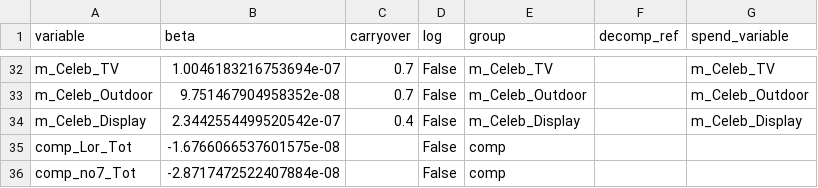
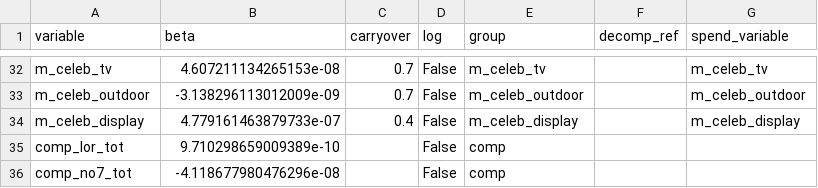
Before and after one commit to jackbowley/MMM, a CSV file: MeridianTests/Results/var_spec2.csv, drawn as a sheet; only a part is shown, gaps mark what is left out; the diff covers the shown part only; the diff names each change by its address in the sheet, - before the commit and + after, or states it on an @@ line.

```diff
--- a/MeridianTests/Results/var_spec2.csv
+++ b/MeridianTests/Results/var_spec2.csv
-A32 (variable): m_Celeb_TV
+A32 (variable): m_celeb_tv
-B32 (beta): 1.0046183216753694e-07
+B32 (beta): 4.607211134265153e-08
-E32 (group): m_Celeb_TV
+E32 (group): m_celeb_tv
-G32 (spend_variable): m_Celeb_TV
+G32 (spend_variable): m_celeb_tv
-A33 (variable): m_Celeb_Outdoor
+A33 (variable): m_celeb_outdoor
-B33 (beta): 9.751467904958352e-08
+B33 (beta): -3.138296113012009e-09
-E33 (group): m_Celeb_Outdoor
+E33 (group): m_celeb_outdoor
-G33 (spend_variable): m_Celeb_Outdoor
+G33 (spend_variable): m_celeb_outdoor
-A34 (variable): m_Celeb_Display
+A34 (variable): m_celeb_display
-B34 (beta): 2.3442554499520542e-07
+B34 (beta): 4.779161463879733e-07
-E34 (group): m_Celeb_Display
+E34 (group): m_celeb_display
-G34 (spend_variable): m_Celeb_Display
+G34 (spend_variable): m_celeb_display
-A35 (variable): comp_Lor_Tot
+A35 (variable): comp_lor_tot
-B35 (beta): -1.6766066537601575e-08
+B35 (beta): 9.710298659009389e-10
-A36 (variable): comp_no7_Tot
+A36 (variable): comp_no7_tot
-B36 (beta): -2.8717472522407884e-08
+B36 (beta): -4.118677980476296e-08
```
Also changed, not shown: 2 added rows, 2 removed rows and 60 edited cells elsewhere in this file, MeridianTests/Results/Rois.csv, MeridianTests/Results/data.csv, 6 other files.
